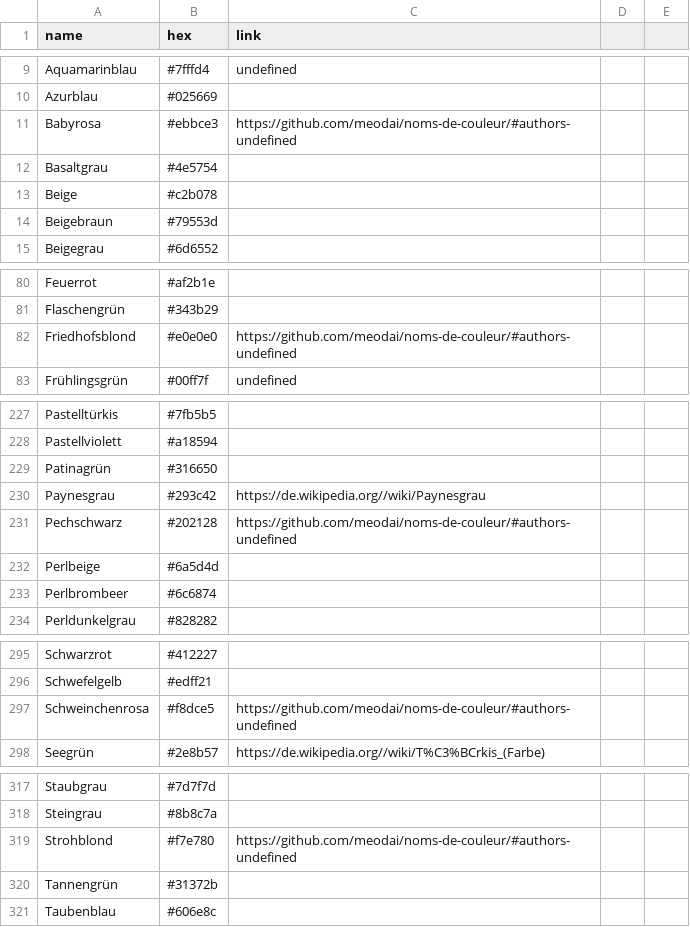
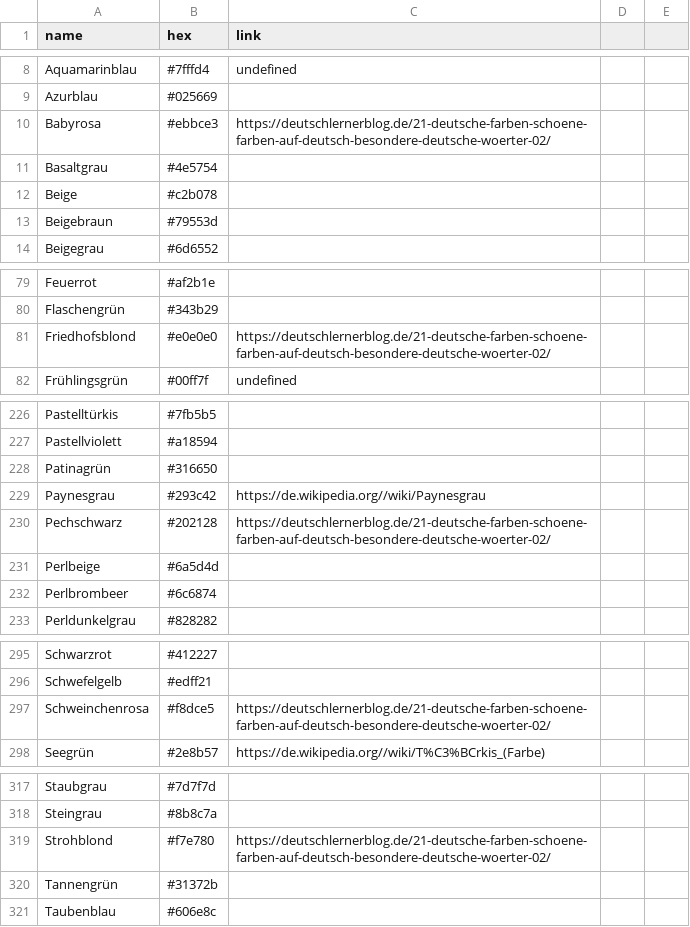
Before and after one commit to meodai/farbnamen, a CSV file: colors.csv, drawn as a sheet; only a part is shown, gaps mark what is left out; the diff covers the shown part only.

```diff
--- a/colors.csv
+++ b/colors.csv
@@ -10,3 +9,3 @@ Aquamarinblau,#7fffd4,undefined
 Azurblau,#025669,
-Babyrosa,#ebbce3,https://github.com/meodai/noms-de-couleur/#authors-undefined
+Babyrosa,#ebbce3,https://deutschlernerblog.de/21-deutsche-farben-schoene-farben-auf-deutsch-besondere-deutsche-woerter-02/
 Basaltgrau,#4e5754,
@@ -81,3 +80,3 @@ Feuerrot,#af2b1e,
 Flaschengrün,#343b29,
-Friedhofsblond,#e0e0e0,https://github.com/meodai/noms-de-couleur/#authors-undefined
+Friedhofsblond,#e0e0e0,https://deutschlernerblog.de/21-deutsche-farben-schoene-farben-auf-deutsch-besondere-deutsche-woerter-02/
 Frühlingsgrün,#00ff7f,undefined
@@ -230,3 +229,3 @@ Patinagrün,#316650,
 Paynesgrau,#293c42,https://de.wikipedia.org//wiki/Paynesgrau
-Pechschwarz,#202128,https://github.com/meodai/noms-de-couleur/#authors-undefined
+Pechschwarz,#202128,https://deutschlernerblog.de/21-deutsche-farben-schoene-farben-auf-deutsch-besondere-deutsche-woerter-02/
 Perlbeige,#6a5d4d,
@@ -296,3 +296,3 @@ Schwarzrot,#412227,
 Schwefelgelb,#edff21,
-Schweinchenrosa,#f8dce5,https://github.com/meodai/noms-de-couleur/#authors-undefined
+Schweinchenrosa,#f8dce5,https://deutschlernerblog.de/21-deutsche-farben-schoene-farben-auf-deutsch-besondere-deutsche-woerter-02/
 Seegrün,#2e8b57,https://de.wikipedia.org//wiki/T%C3%BCrkis_(Farbe)
@@ -318,3 +318,3 @@ Staubgrau,#7d7f7d,
 Steingrau,#8b8c7a,
-Strohblond,#f7e780,https://github.com/meodai/noms-de-couleur/#authors-undefined
+Strohblond,#f7e780,https://deutschlernerblog.de/21-deutsche-farben-schoene-farben-auf-deutsch-besondere-deutsche-woerter-02/
 Tannengrün,#31372b,
```
Also changed, not shown: 1 moved row and 10 edited cells elsewhere in this file, 6 other files.
